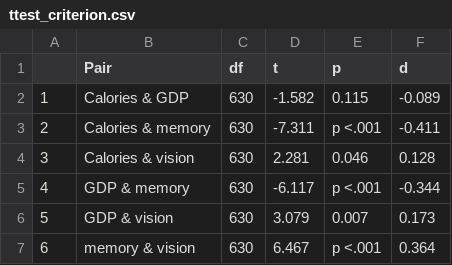
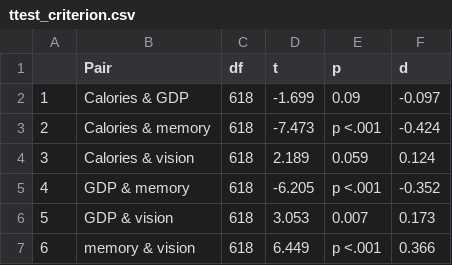
Before and after one commit to embodied-computation-group/dg-metacognition, a CSV file: tables/ttest_criterion.csv, drawn as a sheet.

```diff
--- a/tables/ttest_criterion.csv
+++ b/tables/ttest_criterion.csv
@@ -1,7 +1,7 @@
 "","Pair","df","t","p","d"
-"1","Calories & GDP","630","-1.582","0.115","-0.089"
-"2","Calories & memory","630","-7.311","p <.001","-0.411"
-"3","Calories & vision","630","2.281","0.046","0.128"
-"4","GDP & memory","630","-6.117","p <.001","-0.344"
-"5","GDP & vision","630","3.079","0.007","0.173"
-"6","memory & vision","630","6.467","p <.001","0.364"
+"1","Calories & GDP","618","-1.699","0.09","-0.097"
+"2","Calories & memory","618","-7.473","p <.001","-0.424"
+"3","Calories & vision","618","2.189","0.059","0.124"
+"4","GDP & memory","618","-6.205","p <.001","-0.352"
+"5","GDP & vision","618","3.053","0.007","0.173"
+"6","memory & vision","618","6.449","p <.001","0.366"
```
Also changed, not shown: tables/ANOVA.csv, tables/CogPer_MLEHier.csv, 12 other files.
